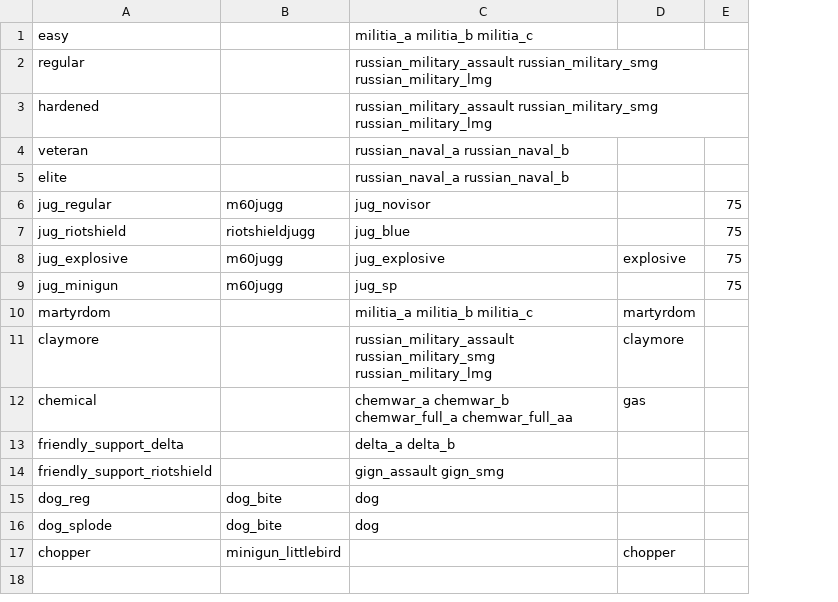
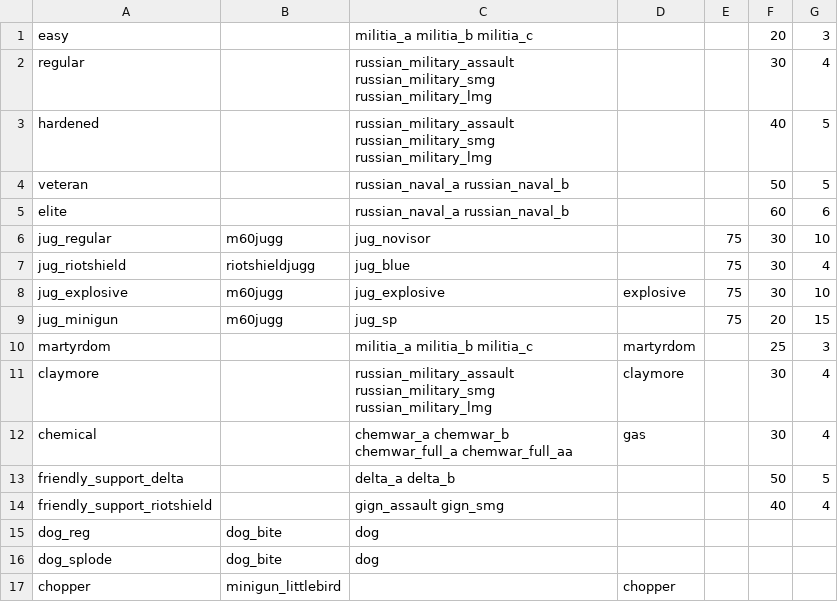
Before and after one commit to polBachelin/iw4L, a CSV file: crates/assets/src/survival/archetypes.csv, drawn as a sheet; the diff names each change by its address in the sheet, - before the commit and + after, or states it on an @@ line.

```diff
--- a/crates/assets/src/survival/archetypes.csv
+++ b/crates/assets/src/survival/archetypes.csv
+column F, rows 1-14: 20 | 30 | 40 | 50 | 60 | 30 | 30 | 30 | 20 | 25 | 30 | 30 | 50 | 40
+column G, rows 1-14: 3 | 4 | 5 | 5 | 6 | 10 | 4 | 10 | 15 | 3 | 4 | 4 | 5 | 4
```
Also changed, not shown: crates/assets/src/survival/settings.csv, 17 other files.
